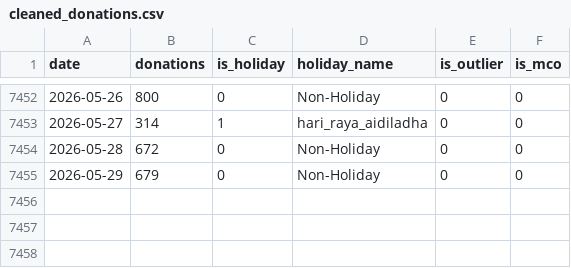
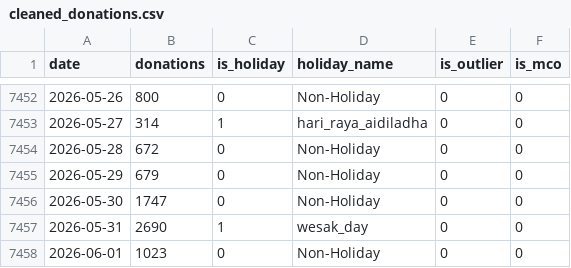
Before and after one commit to athirabatrisya/Blood-Donation, a CSV file: outputs/cleaned_donations.csv, drawn as a sheet; only a part is shown, gaps mark what is left out.

```diff
--- a/outputs/cleaned_donations.csv
+++ b/outputs/cleaned_donations.csv
@@ -7455 +7455,4 @@ date,donations,is_holiday,holiday_name,is_outlier,is_mco
 2026-05-29,679,0,Non-Holiday,0,0
+2026-05-30,1747,0,Non-Holiday,0,0
+2026-05-31,2690,1,wesak_day,0,0
+2026-06-01,1023,0,Non-Holiday,0,0
```
Also changed, not shown: outputs/30day_forecast.csv, outputs/holiday_impact_matrix.csv, 2 other files.
